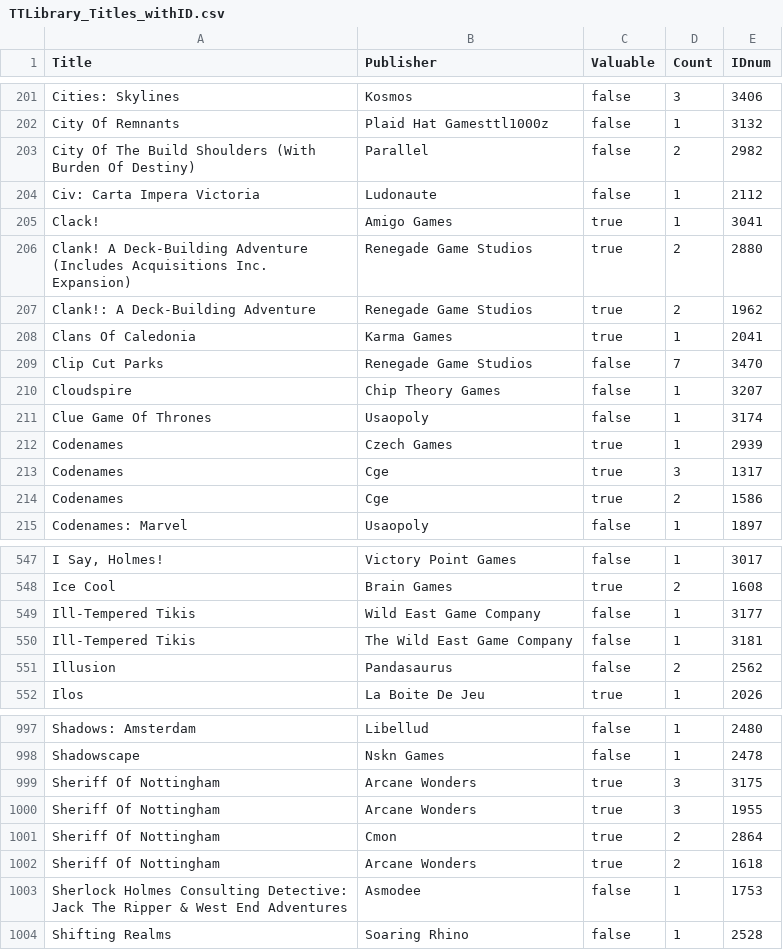
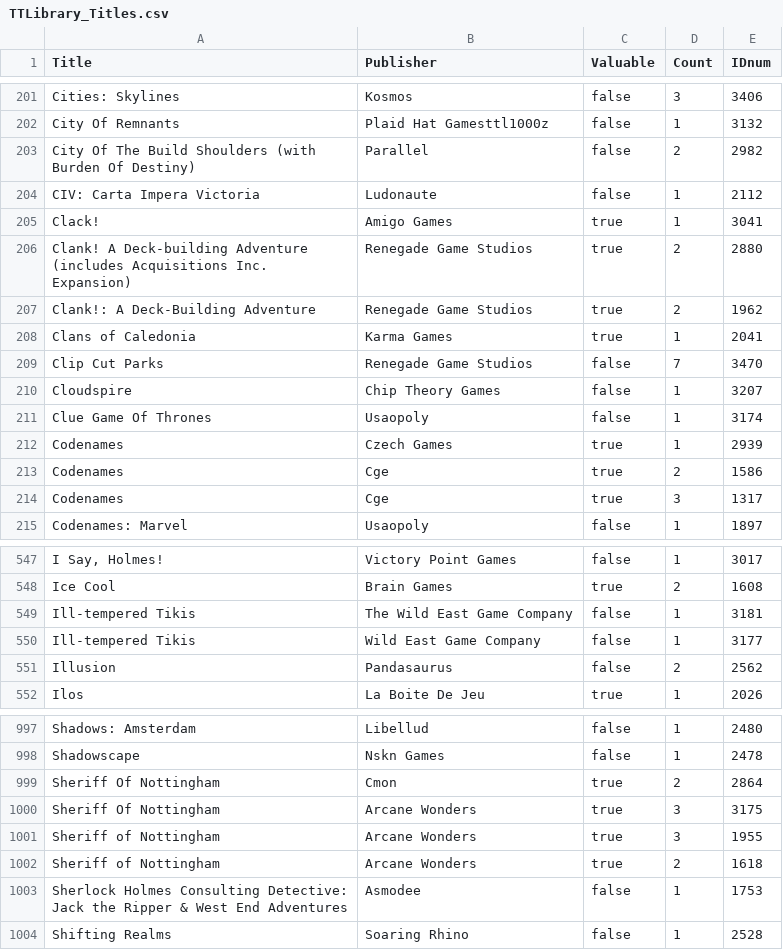
Before and after one commit to MattMorganMDP/Tabletop_Library_Sync, a CSV file: TTLibrary_Titles.csv (was TTLibrary_Titles_withID.csv), drawn as a sheet; only a part is shown, gaps mark what is left out; the diff covers the shown part only.

Commit message:
Initial commit of default PAX TTL Titles report output

```diff
--- a/TTLibrary_Titles_withID.csv
+++ b/TTLibrary_Titles.csv
@@ -202,8 +202,8 @@ Title,Publisher,Valuable,Count,IDnum
 "City Of Remnants","Plaid Hat Gamesttl1000z",false,1,3132
-"City Of The Build Shoulders (With Burden Of Destiny)","Parallel",false,2,2982
-"Civ: Carta Impera Victoria","Ludonaute",false,1,2112
+"City Of The Build Shoulders (with Burden Of Destiny)","Parallel",false,2,2982
+"CIV: Carta Impera Victoria","Ludonaute",false,1,2112
 "Clack!","Amigo Games",true,1,3041
-"Clank! A Deck-Building Adventure (Includes Acquisitions Inc. Expansion)","Renegade Game Studios",true,2,2880
+"Clank! A Deck-building Adventure (includes Acquisitions Inc. Expansion)","Renegade Game Studios",true,2,2880
 "Clank!: A Deck-Building Adventure","Renegade Game Studios",true,2,1962
-"Clans Of Caledonia","Karma Games",true,1,2041
+"Clans of Caledonia","Karma Games",true,1,2041
 "Clip Cut Parks","Renegade Game Studios",false,7,3470
@@ -212,4 +212,4 @@ Title,Publisher,Valuable,Count,IDnum
 "Codenames","Czech Games",true,1,2939
+"Codenames","Cge",true,2,1586
 "Codenames","Cge",true,3,1317
-"Codenames","Cge",true,2,1586
 "Codenames: Marvel","Usaopoly",false,1,1897
@@ -548,4 +548,4 @@ Title,Publisher,Valuable,Count,IDnum
 "Ice Cool","Brain Games",true,2,1608
-"Ill-Tempered Tikis","Wild East Game Company",false,1,3177
-"Ill-Tempered Tikis","The Wild East Game Company",false,1,3181
+"Ill-tempered Tikis","The Wild East Game Company",false,1,3181
+"Ill-tempered Tikis","Wild East Game Company",false,1,3177
 "Illusion","Pandasaurus",false,2,2562
@@ -998,7 +998,7 @@ Title,Publisher,Valuable,Count,IDnum
 "Shadowscape","Nskn Games",false,1,2478
+"Sheriff Of Nottingham","Cmon",true,2,2864
 "Sheriff Of Nottingham","Arcane Wonders",true,3,3175
-"Sheriff Of Nottingham","Arcane Wonders",true,3,1955
-"Sheriff Of Nottingham","Cmon",true,2,2864
-"Sheriff Of Nottingham","Arcane Wonders",true,2,1618
-"Sherlock Holmes Consulting Detective: Jack The Ripper & West End Adventures","Asmodee",false,1,1753
+"Sheriff of Nottingham","Arcane Wonders",true,3,1955
+"Sheriff of Nottingham","Arcane Wonders",true,2,1618
+"Sherlock Holmes Consulting Detective: Jack the Ripper & West End Adventures","Asmodee",false,1,1753
 "Shifting Realms","Soaring Rhino",false,1,2528
```
Also changed, not shown: 3 added rows, 3 removed rows, 35 moved rows and 67 edited cells elsewhere in this file.
